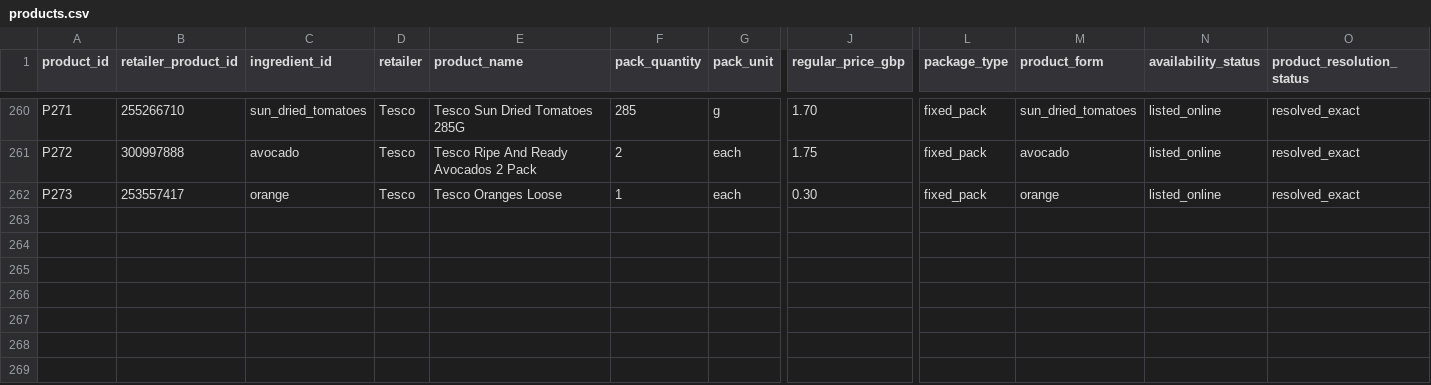
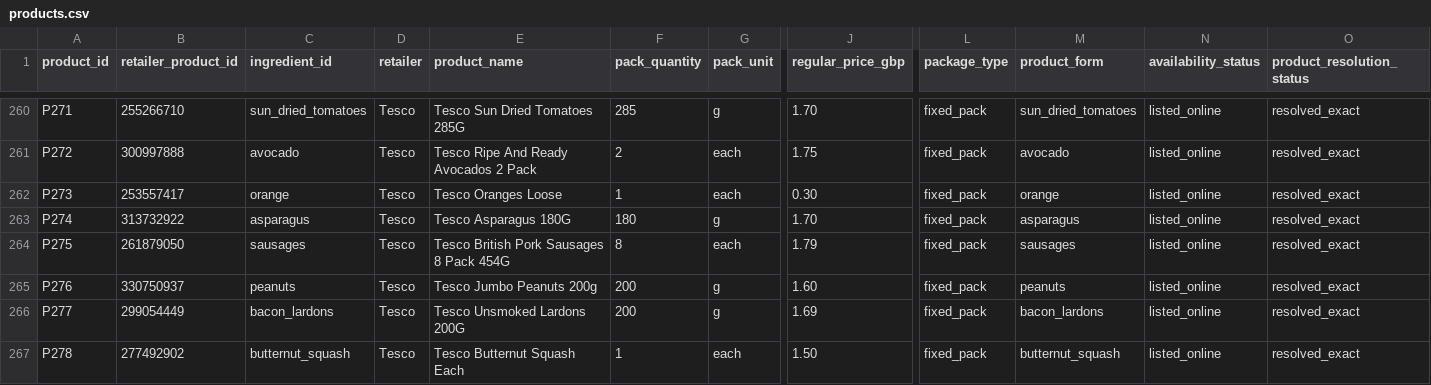
Before and after one commit to hassambashir/grocery-optimiser, a CSV file: data/products.csv, drawn as a sheet; only a part is shown, gaps mark what is left out; rows hold the shown columns only; the diff names each change by its address in the sheet, - before the commit and + after, or states it on an @@ line.

Commit message:
Add Tesco verified asparagus sausages peanuts lardons and butternut squash

```diff
--- a/data/products.csv
+++ b/data/products.csv
+row 263: P274 | 313732922 | asparagus | Tesco | Tesco Asparagus 180G | 180 | g | 1.70 | fixed_pack | asparagus | listed_online | resolved_exact
+row 264: P275 | 261879050 | sausages | Tesco | Tesco British Pork Sausages 8 Pack 454G | 8 | each | 1.79 | fixed_pack | sausages | listed_online | resolved_exact
+row 265: P276 | 330750937 | peanuts | Tesco | Tesco Jumbo Peanuts 200g | 200 | g | 1.60 | fixed_pack | peanuts | listed_online | resolved_exact
+row 266: P277 | 299054449 | bacon_lardons | Tesco | Tesco Unsmoked Lardons 200G | 200 | g | 1.69 | fixed_pack | bacon_lardons | listed_online | resolved_exact
+row 267: P278 | 277492902 | butternut_squash | Tesco | Tesco Butternut Squash Each | 1 | each | 1.50 | fixed_pack | butternut_squash | listed_online | resolved_exact
```
